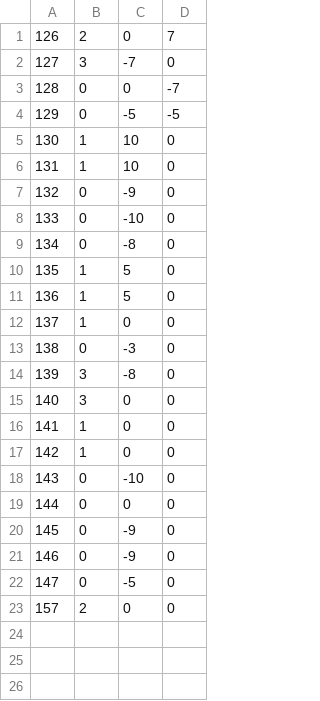
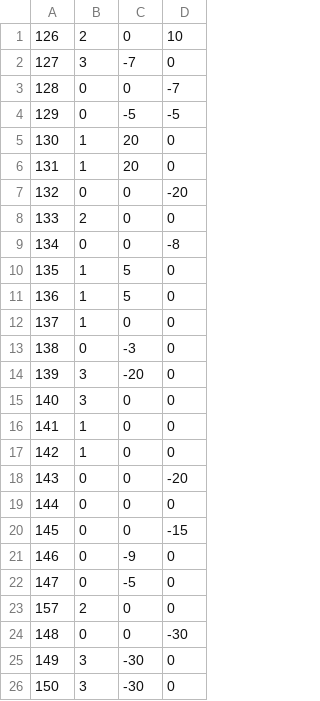
Before and after one commit to adenin1128/omaenihamuri, a CSV file: ひな形/project/data/trap03.csv, drawn as a sheet.

```diff
--- a/ひな形/project/data/trap03.csv
+++ b/ひな形/project/data/trap03.csv
@@ -1,2 +1,2 @@
-126,2,0,7
+126,2,0,10
 127,3,-7,0
@@ -4,7 +4,7 @@
 129,0,-5,-5
-130,1,10,0
-131,1,10,0
-132,0,-9,0
-133,0,-10,0
-134,0,-8,0
+130,1,20,0
+131,1,20,0
+132,0,0,-20
+133,2,0,0
+134,0,0,-8
 135,1,5,0
@@ -13,3 +13,3 @@
 138,0,-3,0
-139,3,-8,0
+139,3,-20,0
 140,3,0,0
@@ -17,5 +17,5 @@
 142,1,0,0
-143,0,-10,0
+143,0,0,-20
 144,0,0,0
-145,0,-9,0
+145,0,0,-15
 146,0,-9,0
@@ -23 +23,4 @@
 157,2,0,0
+148,0,0,-30
+149,3,-30,0
+150,3,-30,0
```
Also changed, not shown: ひな形/project/data/stage01.csv, ひな形/project/data/stage03.csv, 3 other files.
